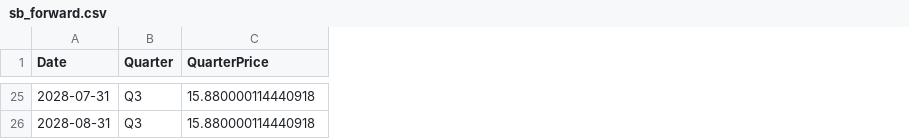
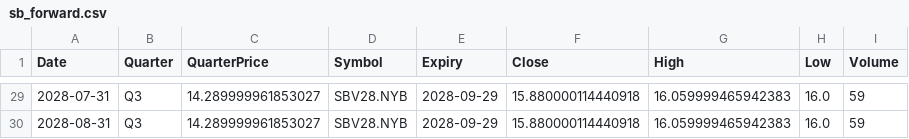
Before and after one commit to ViruAgrawal/sugar11-pipeline, a CSV file: sb_forward.csv, drawn as a sheet; only a part is shown, gaps mark what is left out; addresses are those after the commit; the diff covers the shown part only; the diff names each change by its address in the sheet, - before the commit and + after, or states it on an @@ line.

```diff
--- a/sb_forward.csv
+++ b/sb_forward.csv
+column D (Symbol), rows 29-30: SBV28.NYB | SBV28.NYB
+column E (Expiry), rows 29-30: 2028-09-29 | 2028-09-29
+column F (Close), rows 29-30: 15.880000114440918 | 15.880000114440918
+column G (High), rows 29-30: 16.059999465942383 | 16.059999465942383
+column H (Low), rows 29-30: 16.0 | 16.0
+column I (Volume), rows 29-30: 59 | 59
-C29:C30 (QuarterPrice): 15.880000114440918
+C29:C30 (QuarterPrice): 14.289999961853027
```
Also changed, not shown: 4 added rows and 23 edited cells elsewhere in this file, 2 other files.
